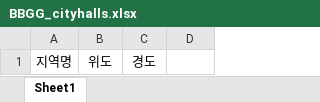
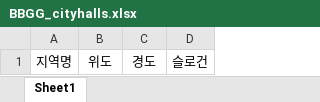
Before and after one commit to tukcom2023CD/GoldenClinic, an Excel workbook: BBGG_iOS/BangBangGokGok/BBGG_cityhalls.xlsx, sheet Sheet1, drawn as a sheet; values as stored, in another font and other column widths than the file's, no borders; the diff names each change by its address in the sheet, - before the commit and + after, or states it on an @@ line.

Commit message:
Update BBGG_cityhalls.xlsx

```diff
--- a/BBGG_iOS/BangBangGokGok/BBGG_cityhalls.xlsx (sheet Sheet1)
+++ b/BBGG_iOS/BangBangGokGok/BBGG_cityhalls.xlsx (sheet Sheet1)
-D1: (empty)
+D1: 슬로건
```
